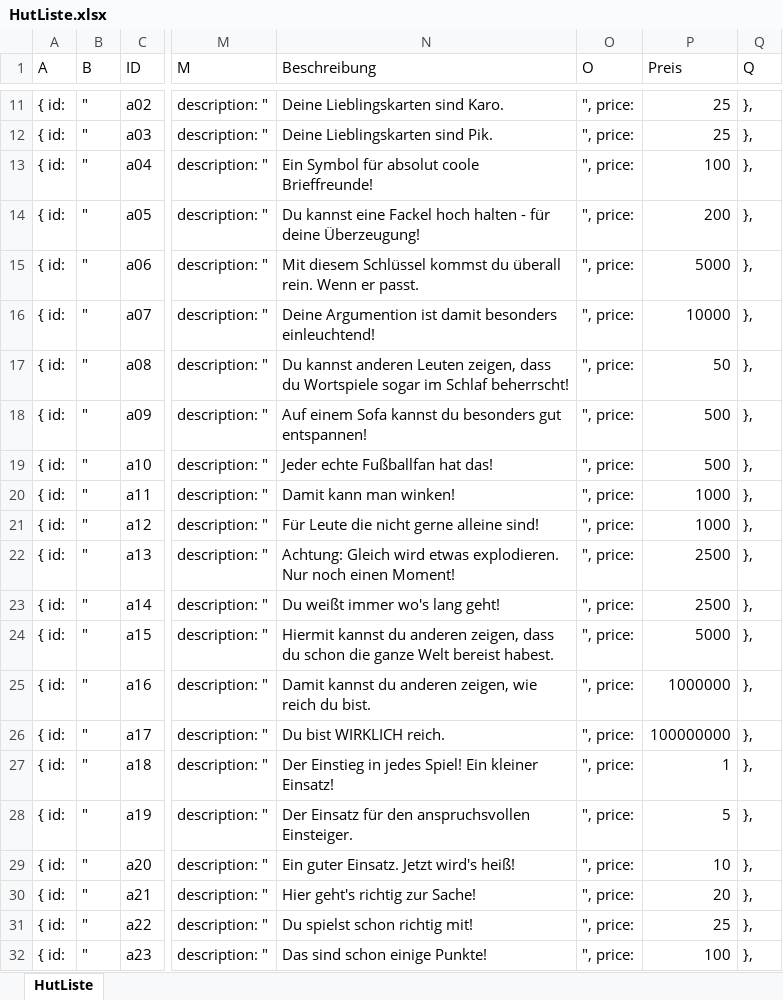
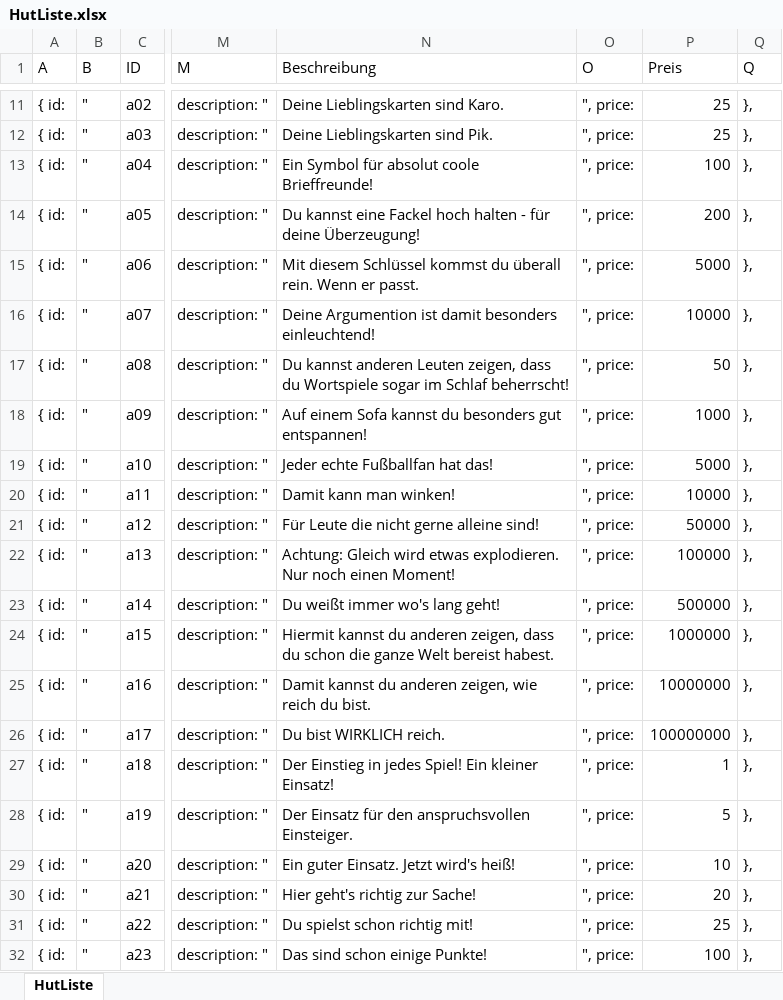
Before and after one commit to sharktoon/Wortwahn, an Excel workbook: HutListe.xlsx, sheet HutListe, drawn as a sheet; only a part is shown, gaps mark what is left out; values as stored, in another font and other column widths than the file's, no borders; table styles not drawn; the diff covers the shown part only; the diff names each change by its address in the sheet, - before the commit and + after, or states it on an @@ line.

```diff
--- a/HutListe.xlsx (sheet HutListe)
+++ b/HutListe.xlsx (sheet HutListe)
-P18 (Preis): 500
+P18 (Preis): 1000
-P19 (Preis): 500
+P19 (Preis): 5000
-P20 (Preis): 1000
+P20 (Preis): 10000
-P21 (Preis): 1000
+P21 (Preis): 50000
-P22 (Preis): 2500
+P22 (Preis): 100000
-P23 (Preis): 2500
+P23 (Preis): 500000
-P24 (Preis): 5000
+P24 (Preis): 1000000
-P25 (Preis): 1000000
+P25 (Preis): 10000000
```
Also changed, not shown: 9 added rows, 9 removed rows and 10 edited cells elsewhere in this sheet, 1 other file.
